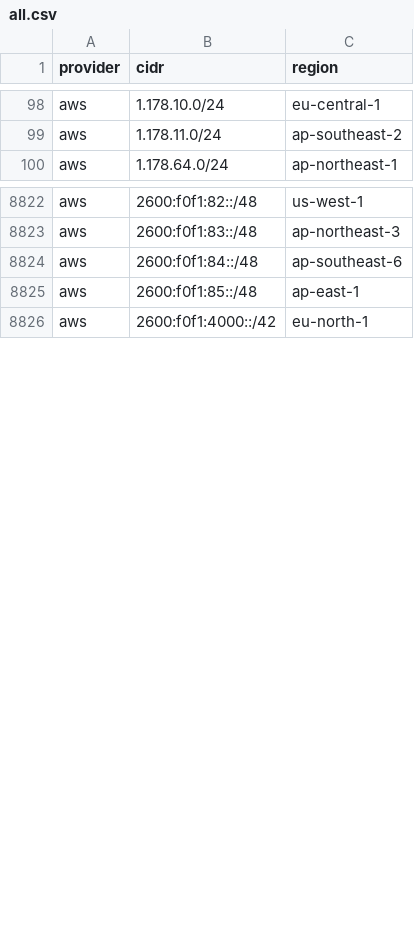
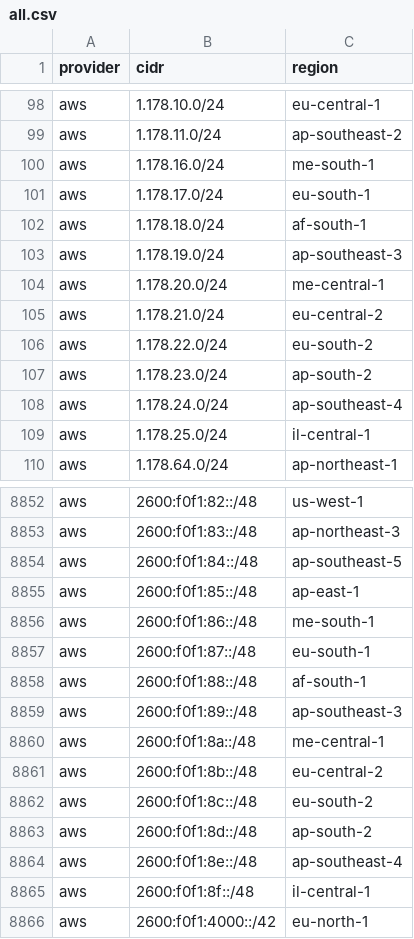
Before and after one commit to prettyleaf/cdn, a CSV file: all/all.csv, drawn as a sheet; only a part is shown, gaps mark what is left out; the diff covers the shown part only.

```diff
--- a/all/all.csv
+++ b/all/all.csv
@@ -99,2 +99,12 @@ aws,1.178.10.0/24,eu-central-1
 aws,1.178.11.0/24,ap-southeast-2
+aws,1.178.16.0/24,me-south-1
+aws,1.178.17.0/24,eu-south-1
+aws,1.178.18.0/24,af-south-1
+aws,1.178.19.0/24,ap-southeast-3
+aws,1.178.20.0/24,me-central-1
+aws,1.178.21.0/24,eu-central-2
+aws,1.178.22.0/24,eu-south-2
+aws,1.178.23.0/24,ap-south-2
+aws,1.178.24.0/24,ap-southeast-4
+aws,1.178.25.0/24,il-central-1
 aws,1.178.64.0/24,ap-northeast-1
@@ -8823,4 +8853,14 @@ aws,2600:f0f1:82::/48,us-west-1
 aws,2600:f0f1:83::/48,ap-northeast-3
-aws,2600:f0f1:84::/48,ap-southeast-6
+aws,2600:f0f1:84::/48,ap-southeast-5
 aws,2600:f0f1:85::/48,ap-east-1
+aws,2600:f0f1:86::/48,me-south-1
+aws,2600:f0f1:87::/48,eu-south-1
+aws,2600:f0f1:88::/48,af-south-1
+aws,2600:f0f1:89::/48,ap-southeast-3
+aws,2600:f0f1:8a::/48,me-central-1
+aws,2600:f0f1:8b::/48,eu-central-2
+aws,2600:f0f1:8c::/48,eu-south-2
+aws,2600:f0f1:8d::/48,ap-south-2
+aws,2600:f0f1:8e::/48,ap-southeast-4
+aws,2600:f0f1:8f::/48,il-central-1
 aws,2600:f0f1:4000::/42,eu-north-1
```
Also changed, not shown: 33 added rows, 4 removed rows and 3 edited cells elsewhere in this file, 11 other files.
